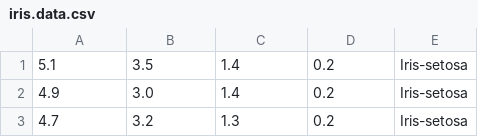
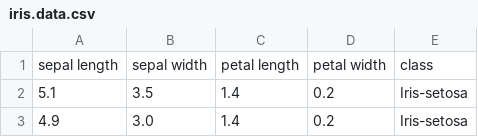
Before and after one commit to IwanVonNeumann/MCP-Neuron, a CSV file: data/iris.data.csv, drawn as a sheet; only a part is shown; the shorter side is filled out with more unchanged rows.

Commit message:
feature names added to dataset file

```diff
--- a/data/iris.data.csv
+++ b/data/iris.data.csv
@@ -1 +1,2 @@
+sepal length,sepal width,petal length,petal width,class
 5.1,3.5,1.4,0.2,Iris-setosa
```
Also changed, not shown: 1 other file.
